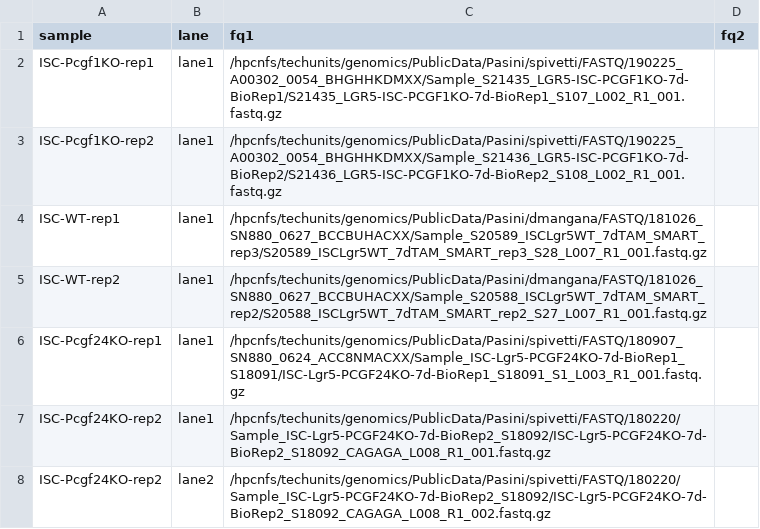
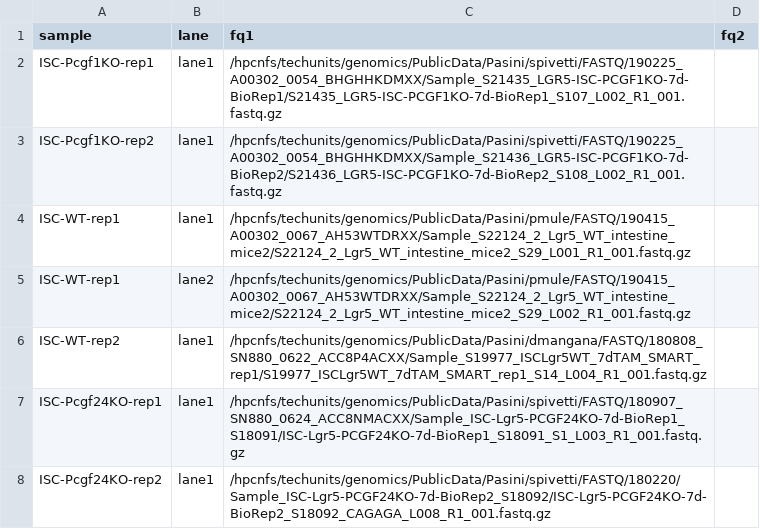
Before and after one commit to dfernandezperez/RNAseq-Snakemake, a TSV file: units.tsv, drawn as a sheet; only a part is shown; the shorter side is filled out with more unchanged rows.

Commit message:
Update WT samples

```diff
--- a/units.tsv
+++ b/units.tsv
@@ -3,4 +3,5 @@ ISC-Pcgf1KO-rep1	lane1	/hpcnfs/techunits/genomics/PublicData/Pasini/spivetti/FAS
 ISC-Pcgf1KO-rep2	lane1	/hpcnfs/techunits/genomics/PublicData/Pasini/spivetti/FASTQ/190225_A00302_0054_BHGHHKDMXX/Sample_S21436_LGR5-ISC-PCGF1KO-7d-BioRep2/S21436_LGR5-ISC-PCGF1KO-7d-BioRep2_S108_L002_R1_001.fastq.gz
-ISC-WT-rep1	lane1	/hpcnfs/techunits/genomics/PublicData/Pasini/dmangana/FASTQ/181026_SN880_0627_BCCBUHACXX/Sample_S20589_ISCLgr5WT_7dTAM_SMART_rep3/S20589_ISCLgr5WT_7dTAM_SMART_rep3_S28_L007_R1_001.fastq.gz
-ISC-WT-rep2	lane1	/hpcnfs/techunits/genomics/PublicData/Pasini/dmangana/FASTQ/181026_SN880_0627_BCCBUHACXX/Sample_S20588_ISCLgr5WT_7dTAM_SMART_rep2/S20588_ISCLgr5WT_7dTAM_SMART_rep2_S27_L007_R1_001.fastq.gz
+ISC-WT-rep1	lane1	/hpcnfs/techunits/genomics/PublicData/Pasini/pmule/FASTQ/190415_A00302_0067_AH53WTDRXX/Sample_S22124_2_Lgr5_WT_intestine_mice2/S22124_2_Lgr5_WT_intestine_mice2_S29_L001_R1_001.fastq.gz
+ISC-WT-rep1	lane2	/hpcnfs/techunits/genomics/PublicData/Pasini/pmule/FASTQ/190415_A00302_0067_AH53WTDRXX/Sample_S22124_2_Lgr5_WT_intestine_mice2/S22124_2_Lgr5_WT_intestine_mice2_S29_L002_R1_001.fastq.gz
+ISC-WT-rep2	lane1	/hpcnfs/techunits/genomics/PublicData/Pasini/dmangana/FASTQ/180808_SN880_0622_ACC8P4ACXX/Sample_S19977_ISCLgr5WT_7dTAM_SMART_rep1/S19977_ISCLgr5WT_7dTAM_SMART_rep1_S14_L004_R1_001.fastq.gz
 ISC-Pcgf24KO-rep1	lane1	/hpcnfs/techunits/genomics/PublicData/Pasini/spivetti/FASTQ/180907_SN880_0624_ACC8NMACXX/Sample_ISC-Lgr5-PCGF24KO-7d-BioRep1_S18091/ISC-Lgr5-PCGF24KO-7d-BioRep1_S18091_S1_L003_R1_001.fastq.gz
```
